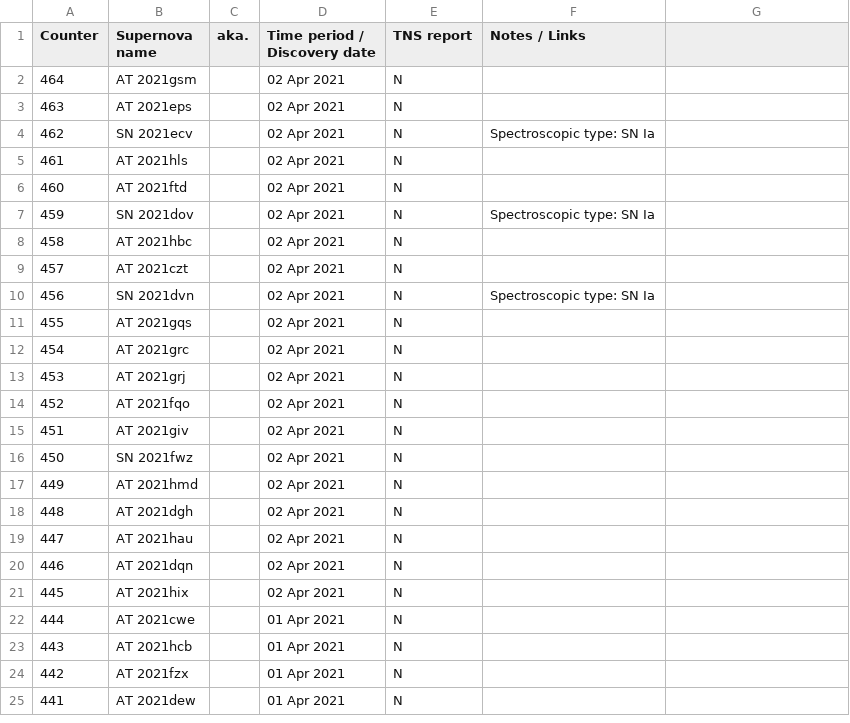
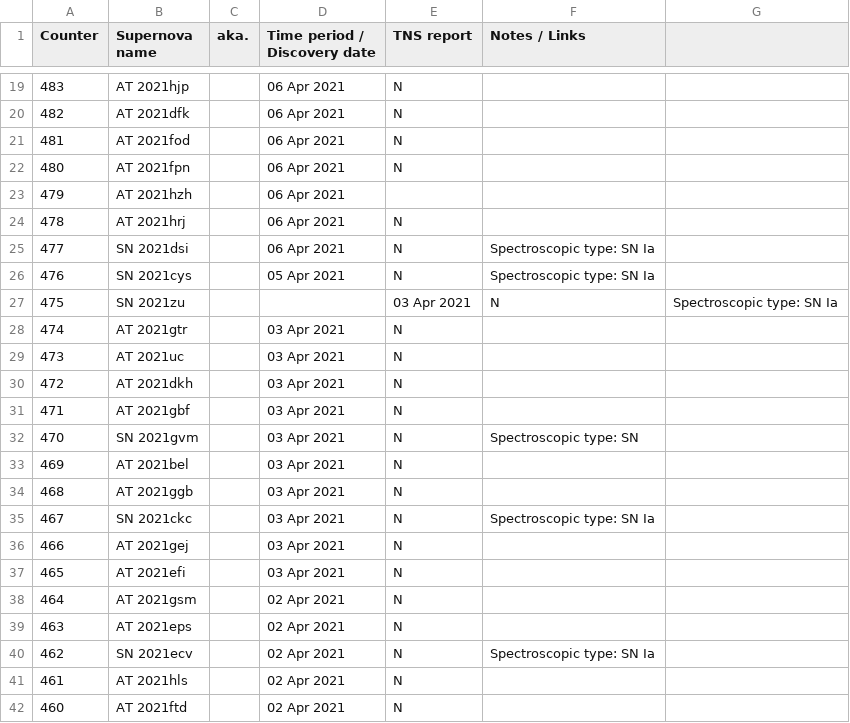
Before and after one commit to mbiesiad/supernovas-biesiada, a CSV file: table/discoveries-mb.csv, drawn as a sheet; only a part is shown, gaps mark what is left out; the shorter side is filled out with more unchanged rows; the diff covers the shown part only; the diff names each change by its address in the sheet, - before the commit and + after, or states it on an @@ line.

Commit message:
Update discoveries-mb.csv
Updates until 2021-4-6

```diff
--- a/table/discoveries-mb.csv
+++ b/table/discoveries-mb.csv
+row 19: 483 | AT 2021hjp |  | 06 Apr 2021 | N
+row 20: 482 | AT 2021dfk |  | 06 Apr 2021 | N
+row 21: 481 | AT 2021fod |  | 06 Apr 2021 | N
+row 22: 480 | AT 2021fpn |  | 06 Apr 2021 | N
+row 23: 479 | AT 2021hzh |  | 06 Apr 2021
+row 24: 478 | AT 2021hrj |  | 06 Apr 2021 | N
+row 25: 477 | SN 2021dsi |  | 06 Apr 2021 | N | Spectroscopic type: SN Ia
+row 26: 476 | SN 2021cys |  | 05 Apr 2021 | N | Spectroscopic type: SN Ia
+row 27: 475 | SN 2021zu |  |  | 03 Apr 2021 | N | Spectroscopic type: SN Ia
+row 28: 474 | AT 2021gtr |  | 03 Apr 2021 | N
+row 29: 473 | AT 2021uc |  | 03 Apr 2021 | N
+row 30: 472 | AT 2021dkh |  | 03 Apr 2021 | N
+row 31: 471 | AT 2021gbf |  | 03 Apr 2021 | N
+row 32: 470 | SN 2021gvm |  | 03 Apr 2021 | N | Spectroscopic type: SN
+row 33: 469 | AT 2021bel |  | 03 Apr 2021 | N
+row 34: 468 | AT 2021ggb |  | 03 Apr 2021 | N
+row 35: 467 | SN 2021ckc |  | 03 Apr 2021 | N | Spectroscopic type: SN Ia
+row 36: 466 | AT 2021gej |  | 03 Apr 2021 | N
+row 37: 465 | AT 2021efi |  | 03 Apr 2021 | N
```
Also changed, not shown: 17 added rows elsewhere in this file.
